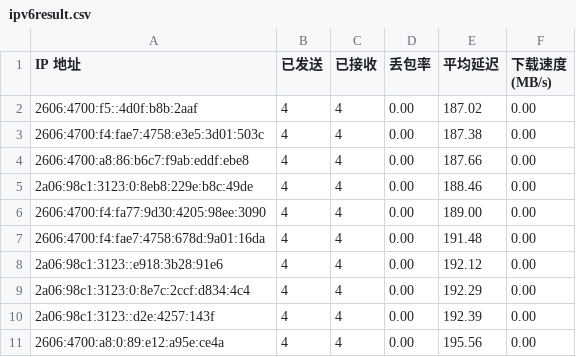
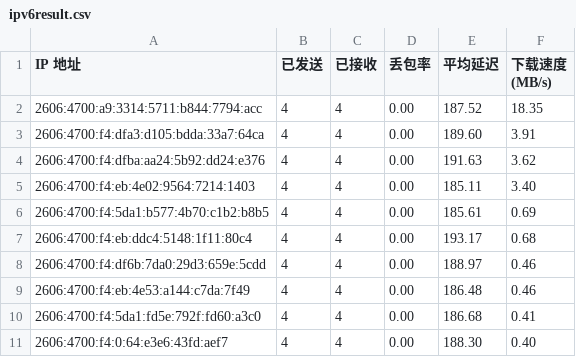
Before and after one commit to NobukoOgino/auto-check-ip, a CSV file: result/ipv6result.csv, drawn as a sheet.

```diff
--- a/result/ipv6result.csv
+++ b/result/ipv6result.csv
@@ -1,11 +1,11 @@
 IP 地址,已发送,已接收,丢包率,平均延迟,下载速度 (MB/s)
-2606:4700:f5::4d0f:b8b:2aaf,4,4,0.00,187.02,0.00
-2606:4700:f4:fae7:4758:e3e5:3d01:503c,4,4,0.00,187.38,0.00
-2606:4700:a8:86:b6c7:f9ab:eddf:ebe8,4,4,0.00,187.66,0.00
-2a06:98c1:3123:0:8eb8:229e:b8c:49de,4,4,0.00,188.46,0.00
-2606:4700:f4:fa77:9d30:4205:98ee:3090,4,4,0.00,189.00,0.00
-2606:4700:f4:fae7:4758:678d:9a01:16da,4,4,0.00,191.48,0.00
-2a06:98c1:3123::e918:3b28:91e6,4,4,0.00,192.12,0.00
-2a06:98c1:3123:0:8e7c:2ccf:d834:4c4,4,4,0.00,192.29,0.00
-2a06:98c1:3123::d2e:4257:143f,4,4,0.00,192.39,0.00
-2606:4700:a8:0:89:e12:a95e:ce4a,4,4,0.00,195.56,0.00
+2606:4700:a9:3314:5711:b844:7794:acc,4,4,0.00,187.52,18.35
+2606:4700:f4:dfa3:d105:bdda:33a7:64ca,4,4,0.00,189.60,3.91
+2606:4700:f4:dfba:aa24:5b92:dd24:e376,4,4,0.00,191.63,3.62
+2606:4700:f4:eb:4e02:9564:7214:1403,4,4,0.00,185.11,3.40
+2606:4700:f4:5da1:b577:4b70:c1b2:b8b5,4,4,0.00,185.61,0.69
+2606:4700:f4:eb:ddc4:5148:1f11:80c4,4,4,0.00,193.17,0.68
+2606:4700:f4:df6b:7da0:29d3:659e:5cdd,4,4,0.00,188.97,0.46
+2606:4700:f4:eb:4e53:a144:c7da:7f49,4,4,0.00,186.48,0.46
+2606:4700:f4:5da1:fd5e:792f:fd60:a3c0,4,4,0.00,186.68,0.41
+2606:4700:f4:0:64:e3e6:43fd:aef7,4,4,0.00,188.30,0.40
```
Also changed, not shown: result/ipv4result.csv, 2 other files.
